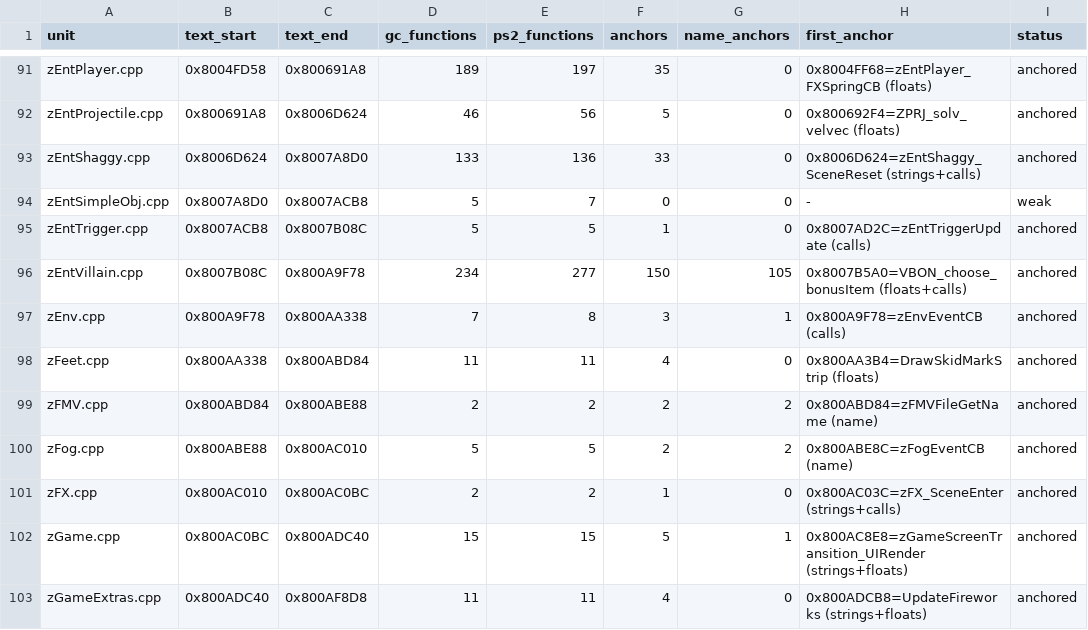
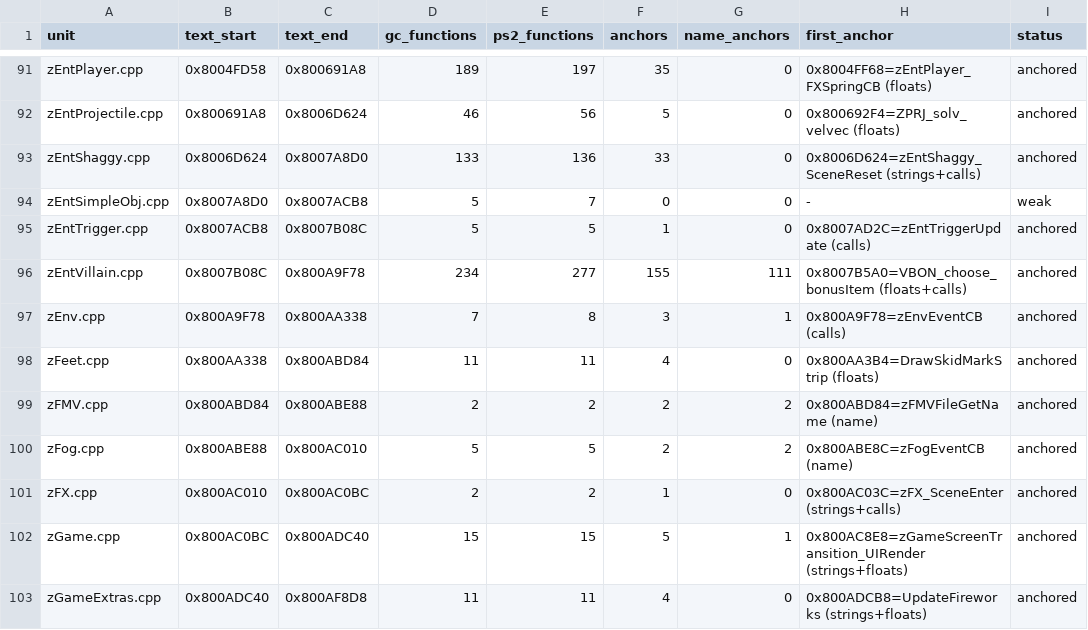
Before and after one commit to mitsevox/n100f, a TSV file: config/GIHE78-rev0/split_units.tsv, drawn as a sheet; only a part is shown, gaps mark what is left out.

```diff
--- a/config/GIHE78-rev0/split_units.tsv
+++ b/config/GIHE78-rev0/split_units.tsv
@@ -95,3 +95,3 @@ zEntSimpleObj.cpp	0x8007A8D0	0x8007ACB8	5	7	0	0	-	weak
 zEntTrigger.cpp	0x8007ACB8	0x8007B08C	5	5	1	0	0x8007AD2C=zEntTriggerUpdate (calls)	anchored
-zEntVillain.cpp	0x8007B08C	0x800A9F78	234	277	150	105	0x8007B5A0=VBON_choose_bonusItem (floats+calls)	anchored
+zEntVillain.cpp	0x8007B08C	0x800A9F78	234	277	155	111	0x8007B5A0=VBON_choose_bonusItem (floats+calls)	anchored
 zEnv.cpp	0x800A9F78	0x800AA338	7	8	3	1	0x800A9F78=zEnvEventCB (calls)	anchored
```
Also changed, not shown: 4 other files.
